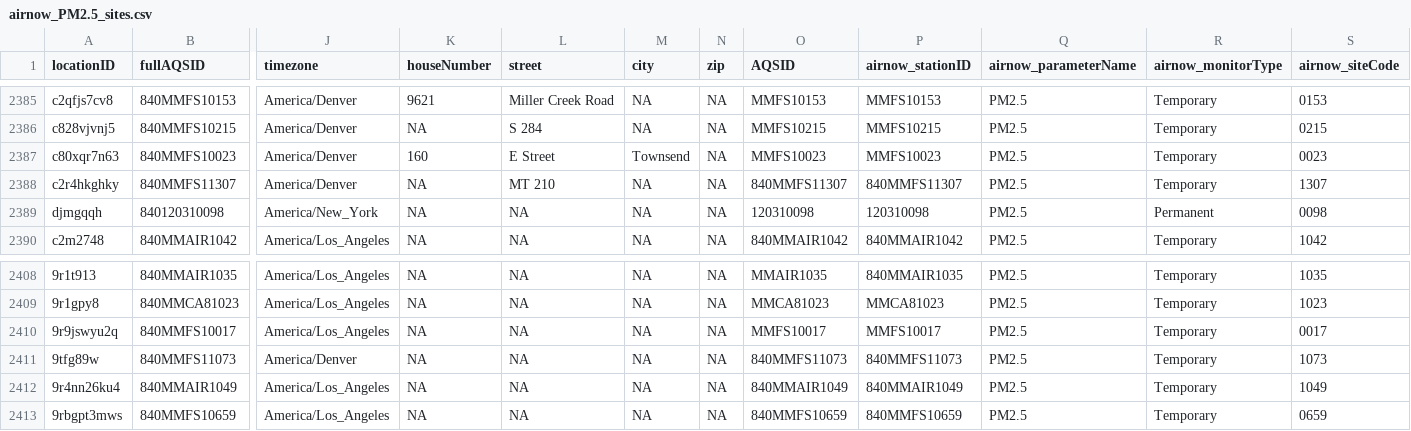
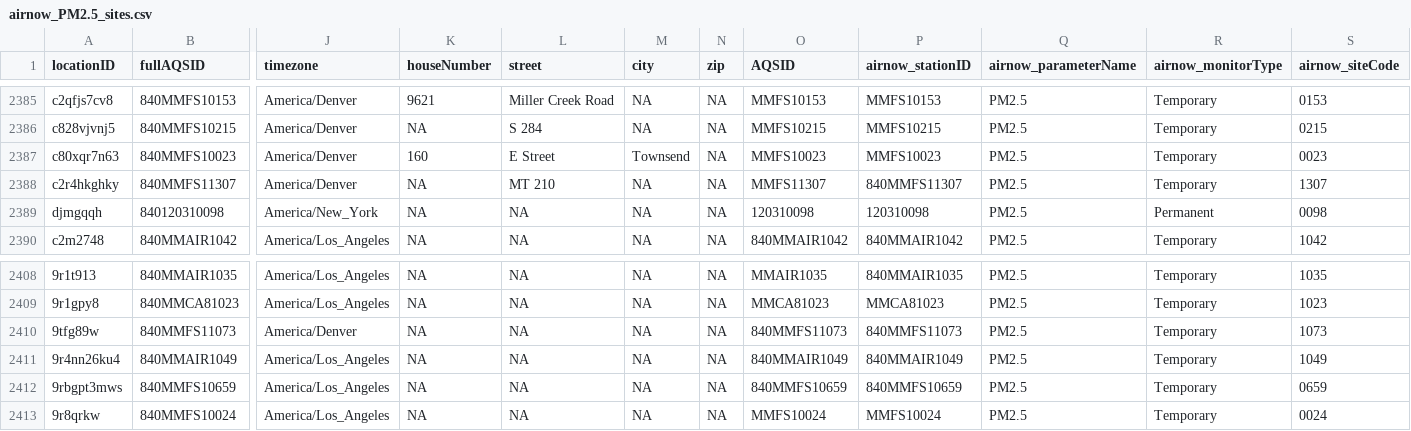
Before and after one commit to pnwairfire/known-locations, a CSV file: AirNow/airnow_PM2.5_sites.csv, drawn as a sheet; only a part is shown, gaps mark what is left out; removed rows and columns are numbered as before the commit, all else as after; rows hold the shown columns only; the diff names each change by its address in the sheet, - before the commit and + after, or states it on an @@ line.

Commit message:
removed 10-character Oregon location

```diff
--- a/AirNow/airnow_PM2.5_sites.csv
+++ b/AirNow/airnow_PM2.5_sites.csv
-O2388 (AQSID): 840MMFS11307
+O2388 (AQSID): MMFS11307
-row 2410: 9r9jswyu2q | 840MMFS10017 | America/Los_Angeles | NA | NA | NA | NA | MMFS10017 | MMFS10017 | PM2.5 | Temporary | 0017
+row 2413: 9r8qrkw | 840MMFS10024 | America/Los_Angeles | NA | NA | NA | NA | MMFS10024 | MMFS10024 | PM2.5 | Temporary | 0024
```
Also changed, not shown: 1 other file.
